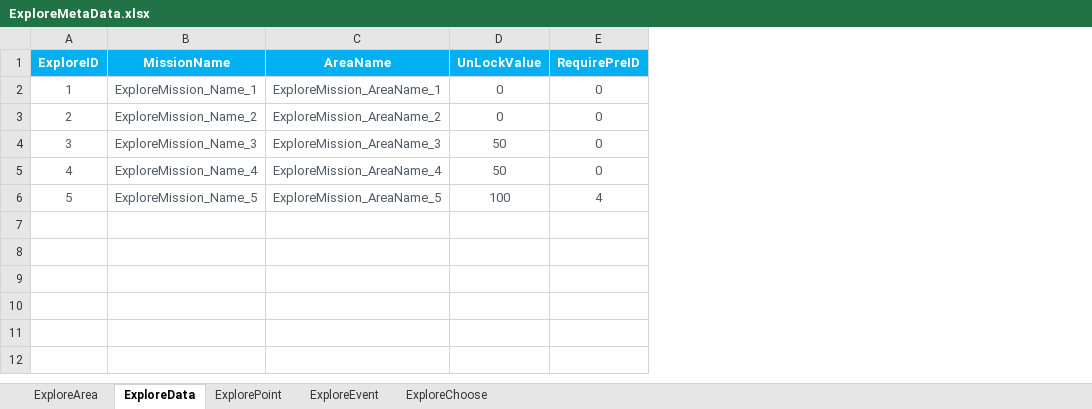
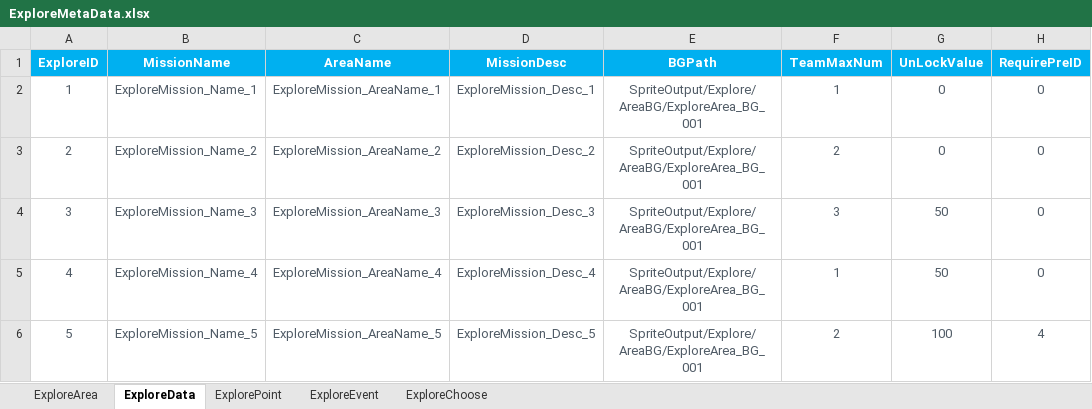
Before and after one commit to EpicProj/RPG, an Excel workbook: GameMaster/RPGTale/Data/Data_Excel/ExploreMetaData.xlsx, sheet ExploreData, drawn as a sheet; only a part is shown; values as stored, in another font and other column widths than the file's, no borders; the diff names each change by its address in the sheet, - before the commit and + after, or states it on an @@ line.

Commit message:
126 Explore Page

```diff
--- a/GameMaster/RPGTale/Data/Data_Excel/ExploreMetaData.xlsx (sheet ExploreData)
+++ b/GameMaster/RPGTale/Data/Data_Excel/ExploreMetaData.xlsx (sheet ExploreData)
+column D (MissionDesc), rows 2-6: ExploreMission_Desc_1 | ExploreMission_Desc_2 | ExploreMission_Desc_3 | ExploreMission_Desc_4 | ExploreMission_Desc_5
+column E (BGPath), rows 2-6: all SpriteOutput/Explore/AreaBG/ExploreArea_BG_001
+column F (TeamMaxNum), rows 2-6: 1 | 2 | 3 | 1 | 2
```
Also changed, not shown: 27 other files.
